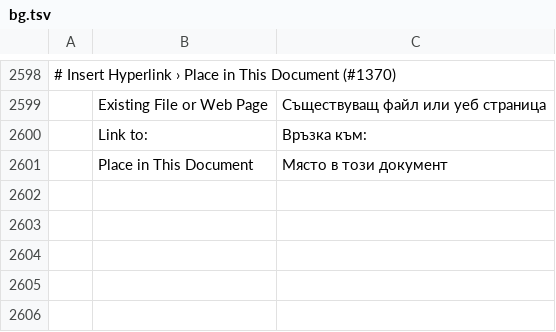
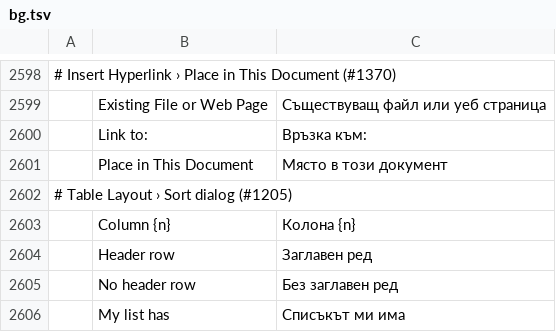
Before and after one commit to tpawley2001/wordcraft, a TSV file: crates/ui-egui/src/i18n/bg.tsv, drawn as a sheet; only a part is shown, gaps mark what is left out; the diff names each change by its address in the sheet, - before the commit and + after, or states it on an @@ line.

```diff
--- a/crates/ui-egui/src/i18n/bg.tsv
+++ b/crates/ui-egui/src/i18n/bg.tsv
+row 2602: # Table Layout › Sort dialog (#1205)
+row 2603:  | Column {n} | Колона {n}
+row 2604:  | Header row | Заглавен ред
+row 2605:  | No header row | Без заглавен ред
+row 2606:  | My list has | Списъкът ми има
```
Also changed, not shown: crates/ui-egui/src/i18n/it.tsv, crates/ui-egui/src/i18n/ru.tsv, 18 other files.
